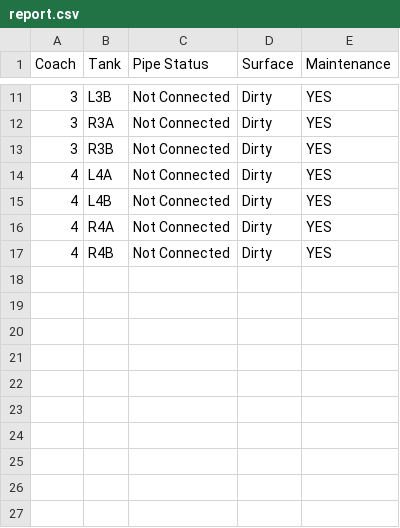
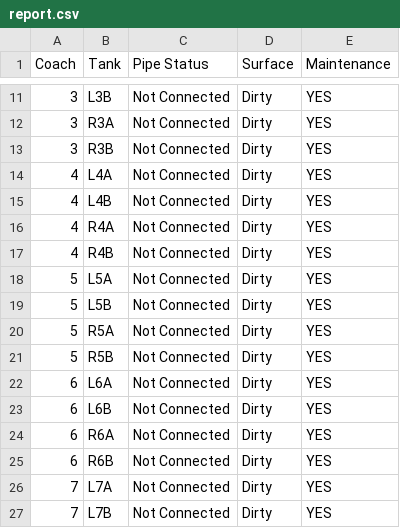
Before and after one commit to Akshat-Rangwani/BTCAS_API, a CSV file: reports/report.csv, drawn as a sheet; only a part is shown, gaps mark what is left out.

```diff
--- a/reports/report.csv
+++ b/reports/report.csv
@@ -17 +17,11 @@ Coach,Tank,Pipe Status,Surface,Maintenance
 4,R4B,Not Connected,Dirty,YES
+5,L5A,Not Connected,Dirty,YES
+5,L5B,Not Connected,Dirty,YES
+5,R5A,Not Connected,Dirty,YES
+5,R5B,Not Connected,Dirty,YES
+6,L6A,Not Connected,Dirty,YES
+6,L6B,Not Connected,Dirty,YES
+6,R6A,Not Connected,Dirty,YES
+6,R6B,Not Connected,Dirty,YES
+7,L7A,Not Connected,Dirty,YES
+7,L7B,Not Connected,Dirty,YES
```
Also changed, not shown: 2 other files.
